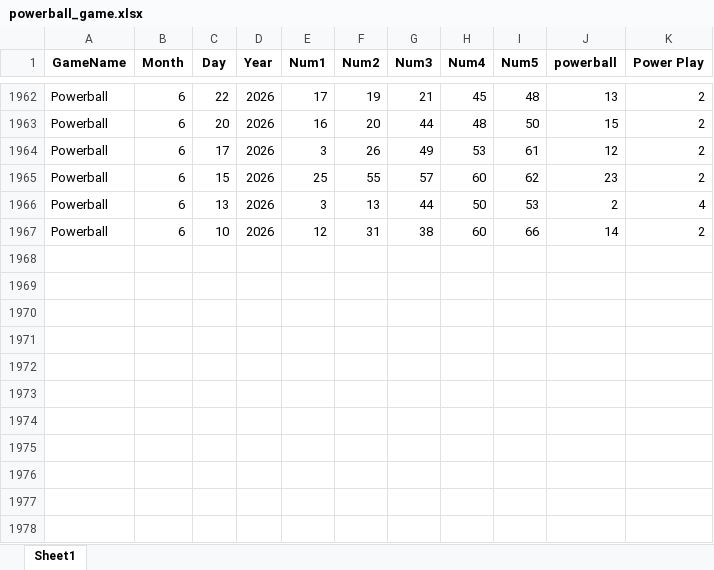
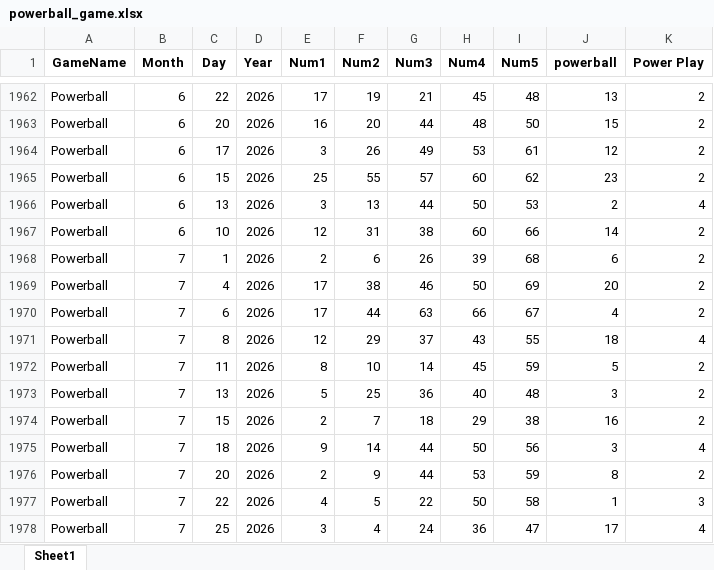
Before and after one commit to Faus7679/mypower-ball-and-mega-file, an Excel workbook: powerball_game.xlsx, sheet Sheet1, drawn as a sheet; only a part is shown, gaps mark what is left out; values as stored, in another font and other column widths than the file's, no borders; the diff names each change by its address in the sheet, - before the commit and + after, or states it on an @@ line.

Commit message:
Update Powerball data through 7/25/2026 and shift scoring to favor overdue numbers
Appended 11 missing draws (7/1-7/25) to powerball_game.xlsx, pointed the
draw-audit at the 7/25 result, and reweighted composite_score() so overdue
gap (40%) leads over recent hotness (15%), producing tickets biased toward
numbers that haven't hit recently instead of frequent hitters.

```diff
--- a/powerball_game.xlsx (sheet Sheet1)
+++ b/powerball_game.xlsx (sheet Sheet1)
+row 1968: Powerball | 7 | 1 | 2026 | 2 | 6 | 26 | 39 | 68 | 6 | 2
+row 1969: Powerball | 7 | 4 | 2026 | 17 | 38 | 46 | 50 | 69 | 20 | 2
+row 1970: Powerball | 7 | 6 | 2026 | 17 | 44 | 63 | 66 | 67 | 4 | 2
+row 1971: Powerball | 7 | 8 | 2026 | 12 | 29 | 37 | 43 | 55 | 18 | 4
+row 1972: Powerball | 7 | 11 | 2026 | 8 | 10 | 14 | 45 | 59 | 5 | 2
+row 1973: Powerball | 7 | 13 | 2026 | 5 | 25 | 36 | 40 | 48 | 3 | 2
+row 1974: Powerball | 7 | 15 | 2026 | 2 | 7 | 18 | 29 | 38 | 16 | 2
+row 1975: Powerball | 7 | 18 | 2026 | 9 | 14 | 44 | 50 | 56 | 3 | 4
+row 1976: Powerball | 7 | 20 | 2026 | 2 | 9 | 44 | 53 | 59 | 8 | 2
+row 1977: Powerball | 7 | 22 | 2026 | 4 | 5 | 22 | 50 | 58 | 1 | 3
+row 1978: Powerball | 7 | 25 | 2026 | 3 | 4 | 24 | 36 | 47 | 17 | 4
```
Also changed, not shown: 1 other file.
